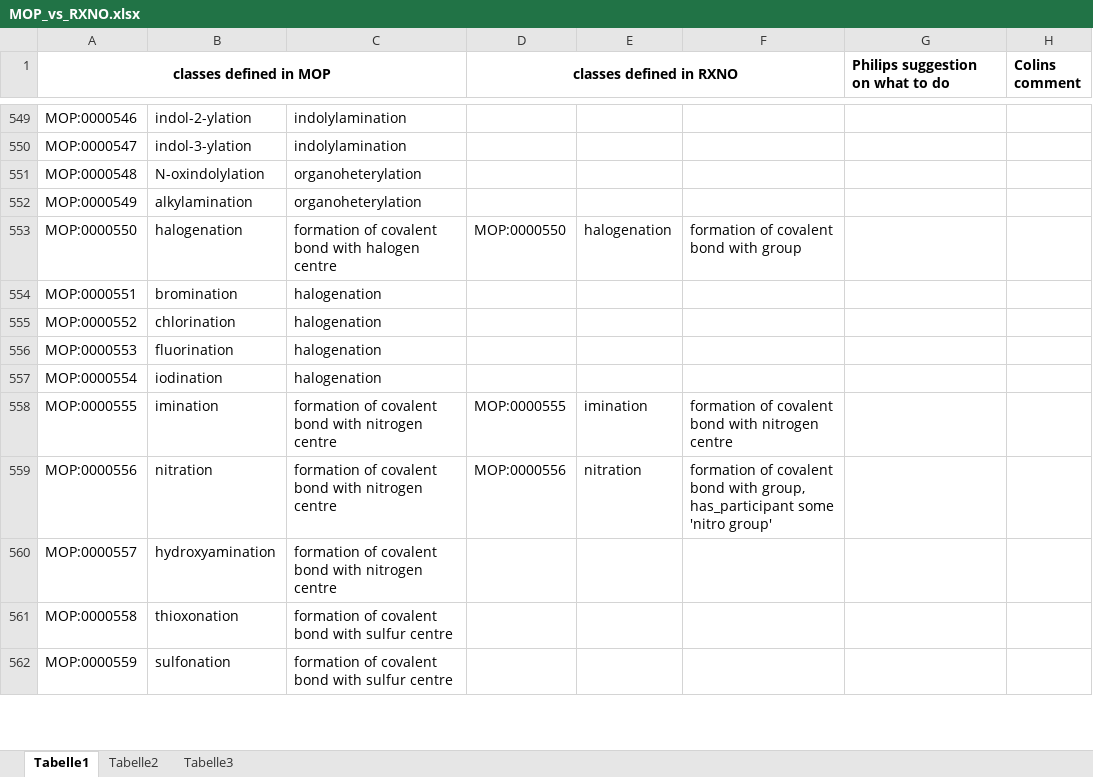
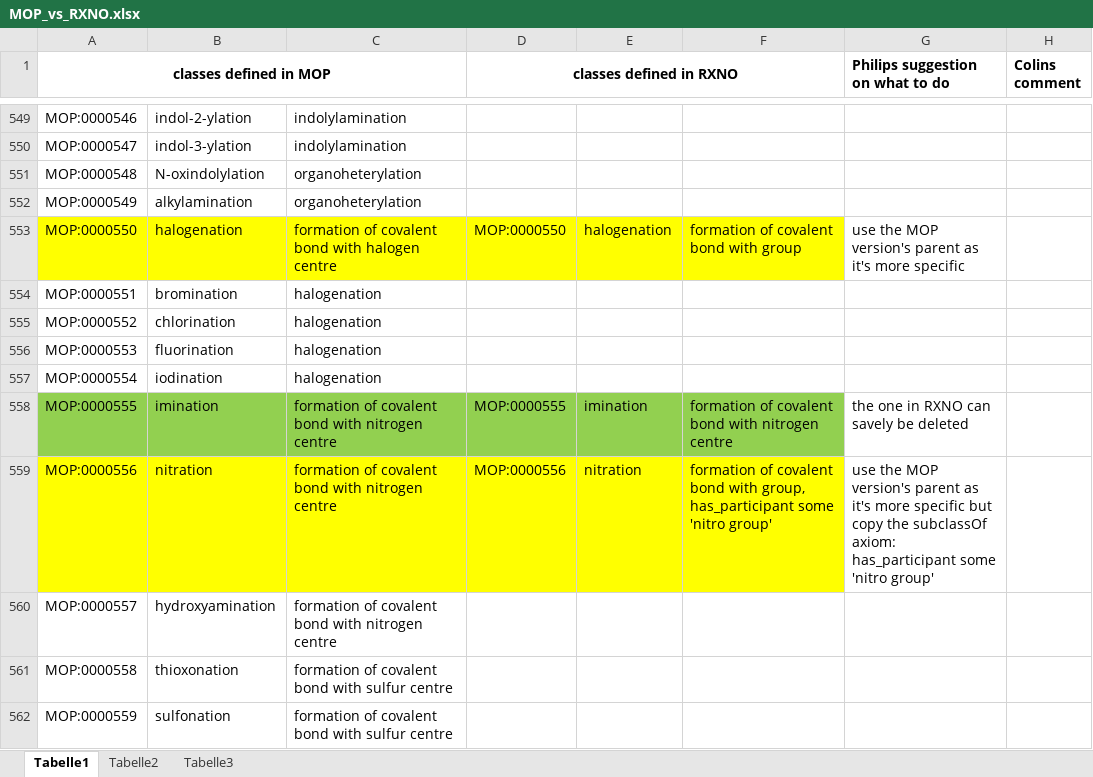
Before and after one commit to rsc-ontologies/rxno, an Excel workbook: MOP_vs_RXNO.xlsx, sheet Tabelle1, drawn as a sheet; only a part is shown, gaps mark what is left out; values as stored, in another font and other column widths than the file's, no borders; the diff covers the shown part only; the diff names each change by its address in the sheet, - before the commit and + after, or states it on an @@ line.

Commit message:
reconcile classes
 MOP:0000543, MOP:0000550, MOP:0000555, MOP:0000556, MOP:0000561, MOP:0000562, MOP:0000563, MOP:0000564, MOP:0000565

```diff
--- a/MOP_vs_RXNO.xlsx (sheet Tabelle1)
+++ b/MOP_vs_RXNO.xlsx (sheet Tabelle1)
-A553:F553 fill: none
+A553:F553 fill: #FFFF00
-G553 (Philips suggestion on what to do): (empty)
+G553 (Philips suggestion on what to do): use the MOP version's parent as it's more specific
-A558:F558 fill: none
+A558:F558 fill: #92D050
-G558 (Philips suggestion on what to do): (empty)
+G558 (Philips suggestion on what to do): the one in RXNO can savely be deleted
-A559:F559 fill: none
+A559:F559 fill: #FFFF00
-G559 (Philips suggestion on what to do): (empty)
+G559 (Philips suggestion on what to do): use the MOP version's parent as it's more specific but copy the subclassOf axiom: has_participant some 'nitro group'
```
Also changed, not shown: 6 edited cells and cell formats elsewhere in this sheet.
